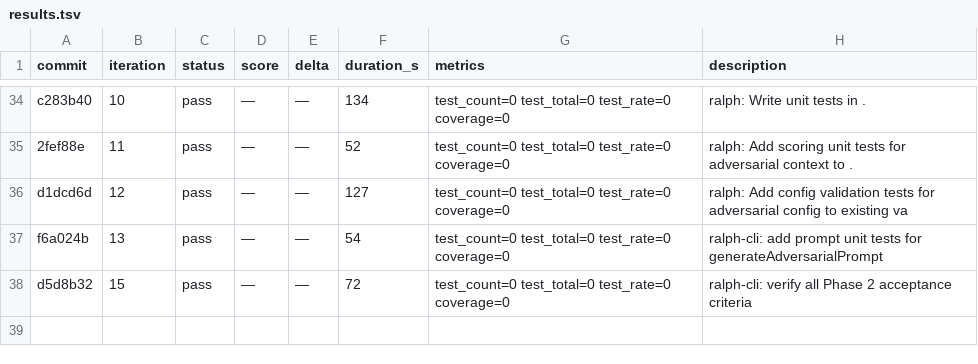
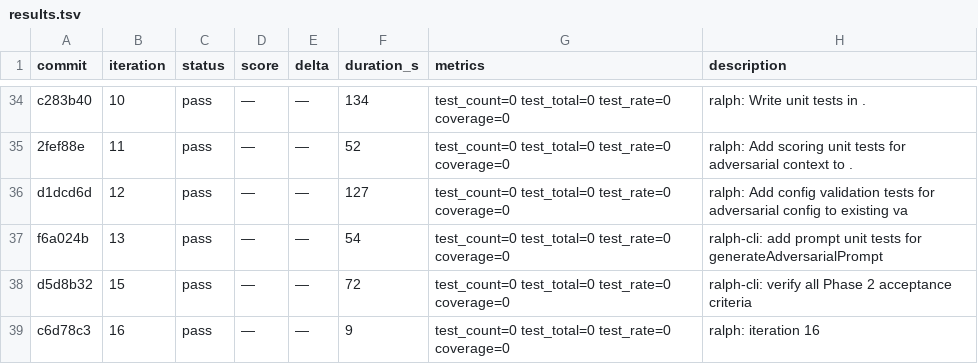
Before and after one commit to OpenCnid/ralph-cli, a TSV file: .ralph/results.tsv, drawn as a sheet; only a part is shown, gaps mark what is left out; the diff names each change by its address in the sheet, - before the commit and + after, or states it on an @@ line.

Commit message:
ralph: iteration 17

```diff
--- a/.ralph/results.tsv
+++ b/.ralph/results.tsv
+row 39: c6d78c3 | 16 | pass | — | — | 9 | test_count=0 test_total=0 test_rate=0 coverage=0 | ralph: iteration 16
```
